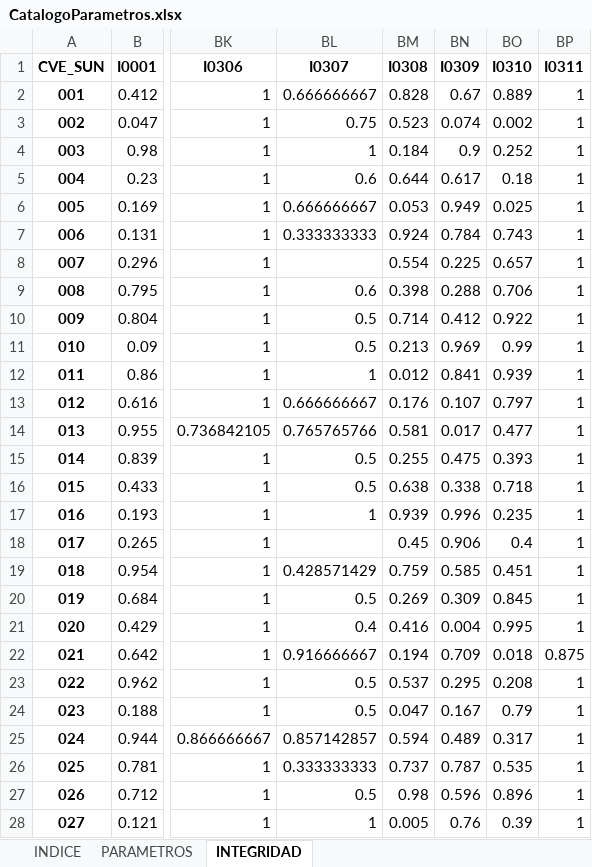
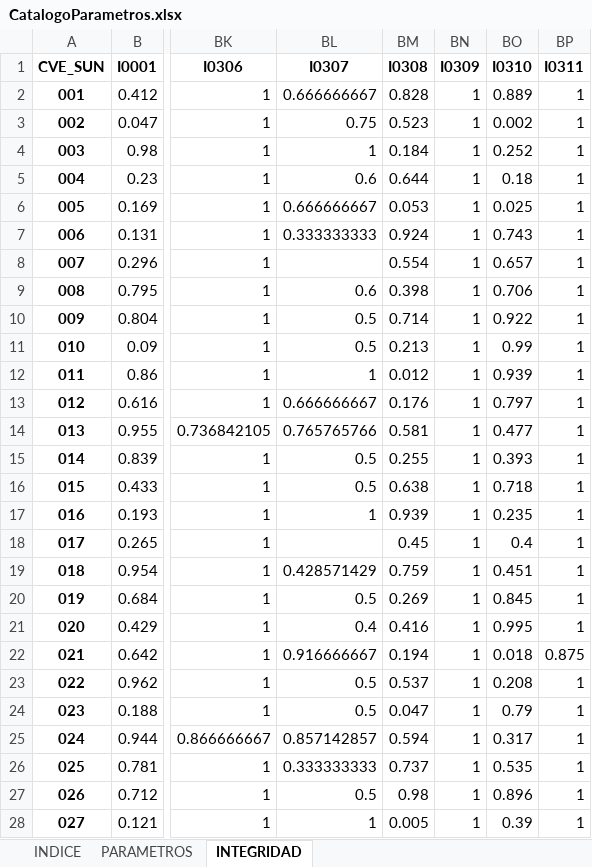
Before and after one commit to INECC-PCCS/01_Dmine, an Excel workbook: 00_Generales/CatalogoParametros.xlsx, sheet INTEGRIDAD, drawn as a sheet; only a part is shown, gaps mark what is left out; values as stored, in another font and other column widths than the file's, no borders; the diff covers the shown part only; the diff names each change by its address in the sheet, - before the commit and + after, or states it on an @@ line.

```diff
--- a/00_Generales/CatalogoParametros.xlsx (sheet INTEGRIDAD)
+++ b/00_Generales/CatalogoParametros.xlsx (sheet INTEGRIDAD)
-BN2 (I0309): 0.67
+BN2 (I0309): 1
-BN3 (I0309): 0.074
+BN3 (I0309): 1
-BN4 (I0309): 0.9
+BN4 (I0309): 1
-BN5 (I0309): 0.617
+BN5 (I0309): 1
-BN6 (I0309): 0.949
+BN6 (I0309): 1
-BN7 (I0309): 0.784
+BN7 (I0309): 1
-BN8 (I0309): 0.225
+BN8 (I0309): 1
-BN9 (I0309): 0.288
+BN9 (I0309): 1
-BN10 (I0309): 0.412
+BN10 (I0309): 1
-BN11 (I0309): 0.969
+BN11 (I0309): 1
-BN12 (I0309): 0.841
+BN12 (I0309): 1
-BN13 (I0309): 0.107
+BN13 (I0309): 1
-BN14 (I0309): 0.017
+BN14 (I0309): 1
-BN15 (I0309): 0.475
+BN15 (I0309): 1
-BN16 (I0309): 0.338
+BN16 (I0309): 1
-BN17 (I0309): 0.996
+BN17 (I0309): 1
-BN18 (I0309): 0.906
+BN18 (I0309): 1
-BN19 (I0309): 0.585
+BN19 (I0309): 1
-BN20 (I0309): 0.309
+BN20 (I0309): 1
-BN21 (I0309): 0.004
+BN21 (I0309): 1
-BN22 (I0309): 0.709
+BN22 (I0309): 1
-BN23 (I0309): 0.295
+BN23 (I0309): 1
-BN24 (I0309): 0.167
+BN24 (I0309): 1
-BN25 (I0309): 0.489
+BN25 (I0309): 1
-BN26 (I0309): 0.787
+BN26 (I0309): 1
-BN27 (I0309): 0.596
+BN27 (I0309): 1
-BN28 (I0309): 0.76
+BN28 (I0309): 1
```
Also changed, not shown: 108 edited cells elsewhere in this sheet, sheet PARAMETROS, sheet INDICE, 8 other files.
